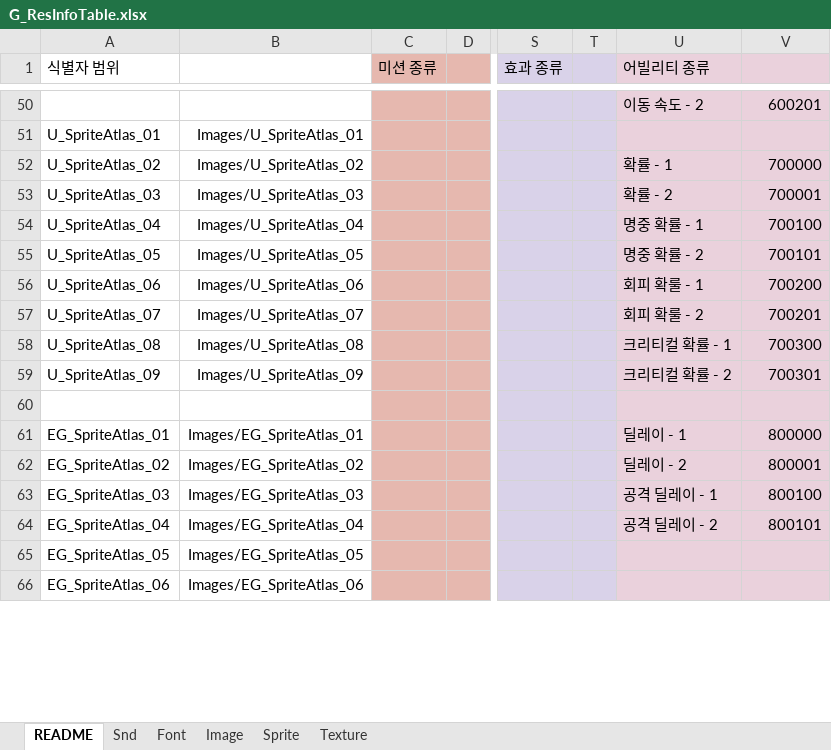
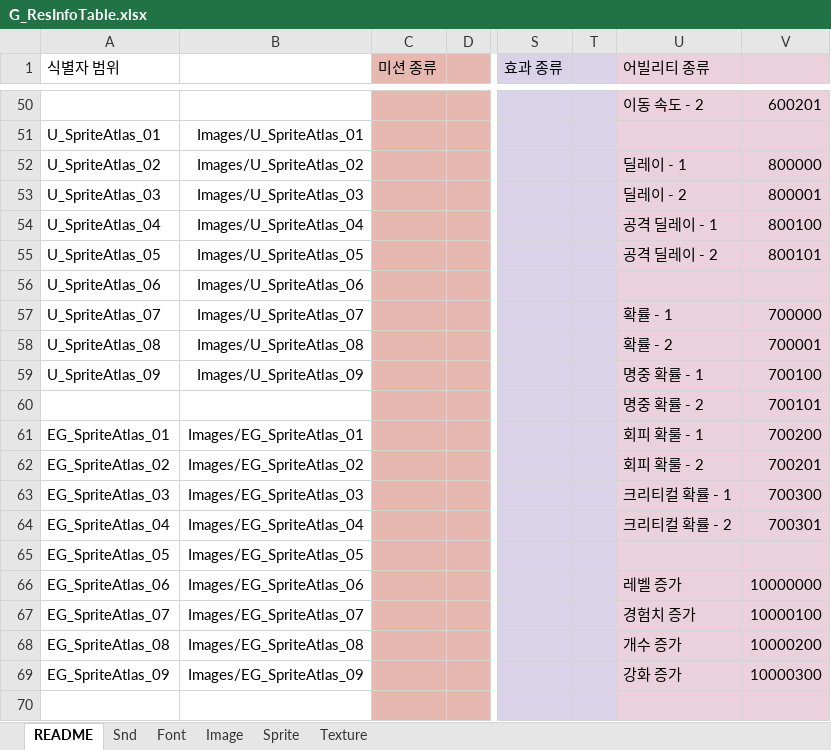
Before and after one commit to devmodle/0300000001.module_unitypackages, an Excel workbook: Templates/Tables/ResourceInfo/G_ResInfoTable.xlsx, sheet README, drawn as a sheet; only a part is shown, gaps mark what is left out; values as stored, in another font and other column widths than the file's, no borders; charts and pictures not drawn; removed rows and columns are numbered as before the commit, all else as after; rows hold the shown columns only; the diff covers the shown part only; the diff names each change by its address in the sheet, - before the commit and + after, or states it on an @@ line.

```diff
--- a/Templates/Tables/ResourceInfo/G_ResInfoTable.xlsx (sheet README)
+++ b/Templates/Tables/ResourceInfo/G_ResInfoTable.xlsx (sheet README)
-U52 (어빌리티 종류): 확률 - 1
+U52 (어빌리티 종류): 딜레이 - 1
-V52: 700000
+V52: 800000
-U53 (어빌리티 종류): 확률 - 2
+U53 (어빌리티 종류): 딜레이 - 2
-V53: 700001
+V53: 800001
-U54 (어빌리티 종류): 명중 확률 - 1
+U54 (어빌리티 종류): 공격 딜레이 - 1
-V54: 700100
+V54: 800100
-U55 (어빌리티 종류): 명중 확률 - 2
+U55 (어빌리티 종류): 공격 딜레이 - 2
-V55: 700101
+V55: 800101
+row 56: U_SpriteAtlas_06 | Images/U_SpriteAtlas_06
+row 57: U_SpriteAtlas_07 | Images/U_SpriteAtlas_07 |  |  |  |  | 확률 - 1 | 700000
+row 58: U_SpriteAtlas_08 | Images/U_SpriteAtlas_08 |  |  |  |  | 확률 - 2 | 700001
+row 59: U_SpriteAtlas_09 | Images/U_SpriteAtlas_09 |  |  |  |  | 명중 확률 - 1 | 700100
+row 60:  |  |  |  |  |  | 명중 확률 - 2 | 700101
-A61 (식별자 범위): U_SpriteAtlas_06
+A61 (식별자 범위): EG_SpriteAtlas_01
-B61: Images/U_SpriteAtlas_06
+B61: Images/EG_SpriteAtlas_01
-A62 (식별자 범위): U_SpriteAtlas_07
+A62 (식별자 범위): EG_SpriteAtlas_02
-B62: Images/U_SpriteAtlas_07
+B62: Images/EG_SpriteAtlas_02
-A63 (식별자 범위): U_SpriteAtlas_08
+A63 (식별자 범위): EG_SpriteAtlas_03
-B63: Images/U_SpriteAtlas_08
+B63: Images/EG_SpriteAtlas_03
-A64 (식별자 범위): U_SpriteAtlas_09
+A64 (식별자 범위): EG_SpriteAtlas_04
-B64: Images/U_SpriteAtlas_09
+B64: Images/EG_SpriteAtlas_04
+row 66: EG_SpriteAtlas_06 | Images/EG_SpriteAtlas_06 |  |  |  |  | 레벨 증가 | 10000000
+row 67: EG_SpriteAtlas_07 | Images/EG_SpriteAtlas_07 |  |  |  |  | 경험치 증가 | 10000100
+row 68: EG_SpriteAtlas_08 | Images/EG_SpriteAtlas_08 |  |  |  |  | 개수 증가 | 10000200
+row 69: EG_SpriteAtlas_09 | Images/EG_SpriteAtlas_09 |  |  |  |  | 강화 증가 | 10000300
-row 61: EG_SpriteAtlas_01 | Images/EG_SpriteAtlas_01 |  |  |  |  | 딜레이 - 1 | 800000
-row 62: EG_SpriteAtlas_02 | Images/EG_SpriteAtlas_02 |  |  |  |  | 딜레이 - 2 | 800001
-row 63: EG_SpriteAtlas_03 | Images/EG_SpriteAtlas_03 |  |  |  |  | 공격 딜레이 - 1 | 800100
-row 64: EG_SpriteAtlas_04 | Images/EG_SpriteAtlas_04 |  |  |  |  | 공격 딜레이 - 2 | 800101
-row 66: EG_SpriteAtlas_06 | Images/EG_SpriteAtlas_06
```
Also changed, not shown: 29 added rows, 3 removed rows and 3 edited cells elsewhere in this sheet, Templates/Tables/AbilityInfo/G_AbilityInfoTable.xlsx, Templates/Tables/EtcInfo/G_EtcInfoTable.xlsx, 7 other files.
